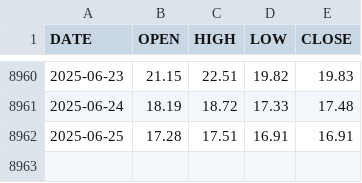
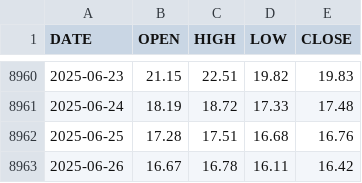
Before and after one commit to aiskakov28/vit_price_index, a CSV file: VIX_History.csv, drawn as a sheet; only a part is shown, gaps mark what is left out.

```diff
--- a/VIX_History.csv
+++ b/VIX_History.csv
@@ -8961,2 +8961,3 @@ DATE,OPEN,HIGH,LOW,CLOSE
 2025-06-24,18.19,18.72,17.33,17.48
-2025-06-25,17.28,17.51,16.91,16.91
+2025-06-25,17.28,17.51,16.68,16.76
+2025-06-26,16.67,16.78,16.11,16.42
```
